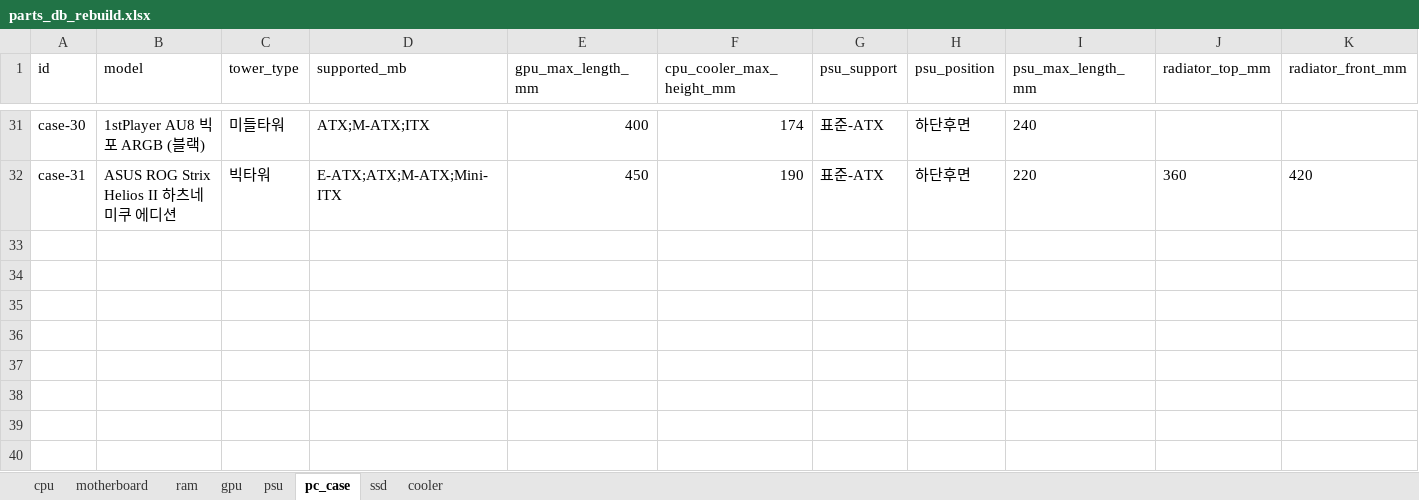
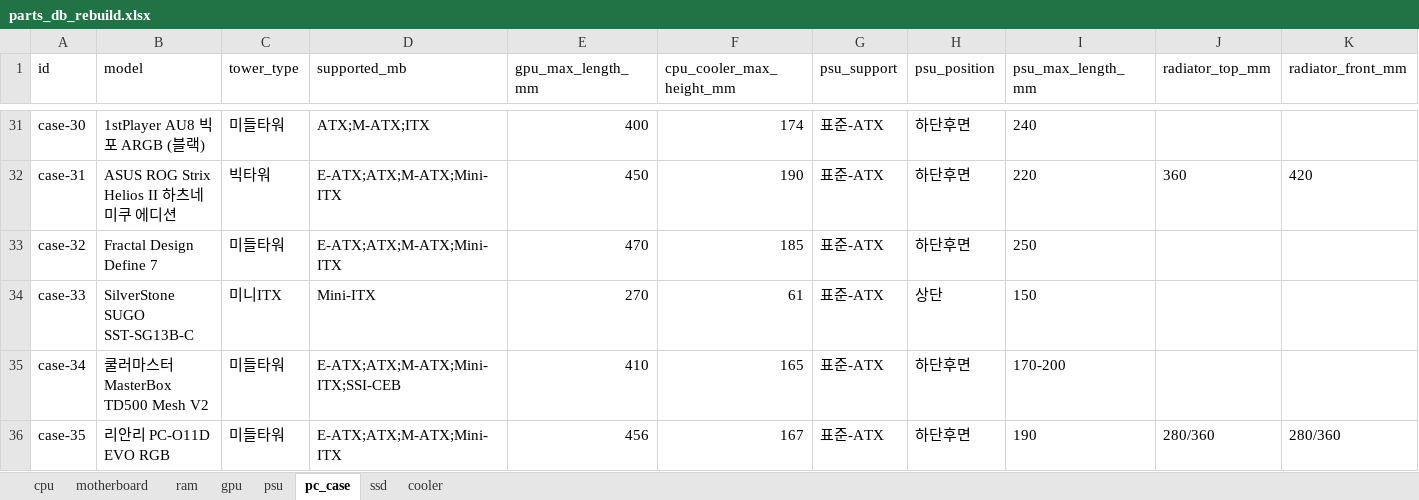
Before and after one commit to qjqmf00331199-coder/PC_Build, an Excel workbook: supabase/parts_db_rebuild.xlsx, sheet pc_case, drawn as a sheet; only a part is shown, gaps mark what is left out; values as stored, in another font and other column widths than the file's, no borders; rows hold the shown columns only; the diff names each change by its address in the sheet, - before the commit and + after, or states it on an @@ line.

Commit message:
data: add 27 more danawa-sourced parts across all 8 categories
Widens option variety per category (budget/high-end CPUs, 8GB/non-XT
GPU variants, X570/DDR5-Z790/A620 boards, SFX/high-wattage PSUs,
Mini-ITX/dual-chamber cases, low-profile/AIO coolers, etc). Also fixes
danawa.py's product-list selector, which broke after a markup change
on danawa's search page.

```diff
--- a/supabase/parts_db_rebuild.xlsx (sheet pc_case)
+++ b/supabase/parts_db_rebuild.xlsx (sheet pc_case)
+row 33: case-32 | Fractal Design Define 7 | 미들타워 | E-ATX;ATX;M-ATX;Mini-ITX | 470 | 185 | 표준-ATX | 하단후면 | 250
+row 34: case-33 | SilverStone SUGO SST-SG13B-C | 미니ITX | Mini-ITX | 270 | 61 | 표준-ATX | 상단 | 150
+row 35: case-34 | 쿨러마스터 MasterBox TD500 Mesh V2 | 미들타워 | E-ATX;ATX;M-ATX;Mini-ITX;SSI-CEB | 410 | 165 | 표준-ATX | 하단후면 | 170-200
+row 36: case-35 | 리안리 PC-O11D EVO RGB | 미들타워 | E-ATX;ATX;M-ATX;Mini-ITX | 456 | 167 | 표준-ATX | 하단후면 | 190 | 280/360 | 280/360
```
Also changed, not shown: sheet cpu, sheet motherboard, sheet gpu, sheet psu, sheet ram, sheet cooler, 1 more sheet, 1 other file.
